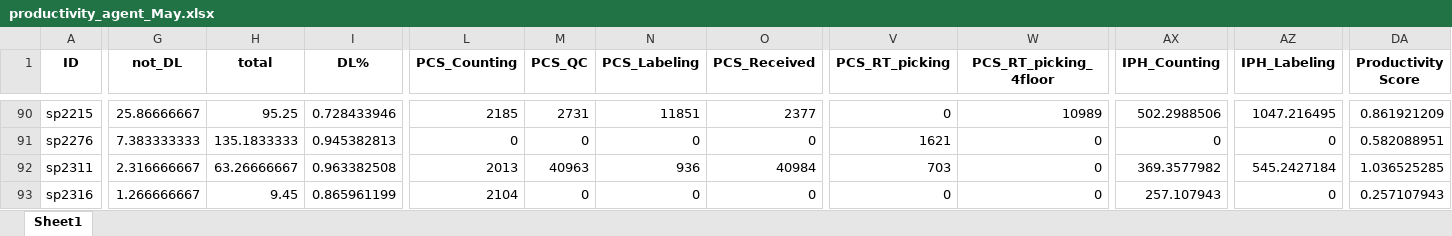
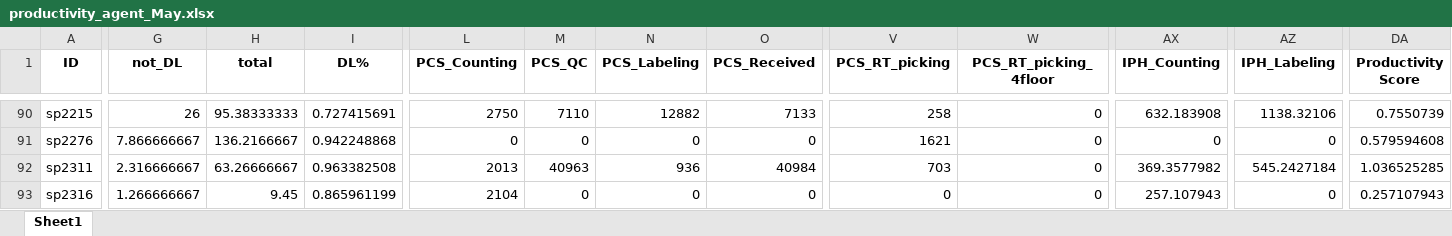
Before and after one commit to johnny890122/Incentive_prod, an Excel workbook: Output/productivity_agent_May.xlsx, sheet Sheet1, drawn as a sheet; only a part is shown, gaps mark what is left out; values as stored, in another font and other column widths than the file's, no borders; the diff covers the shown part only; the diff names each change by its address in the sheet, - before the commit and + after, or states it on an @@ line.

```diff
--- a/Output/productivity_agent_May.xlsx (sheet Sheet1)
+++ b/Output/productivity_agent_May.xlsx (sheet Sheet1)
-G90 (not_DL): 25.86666667
+G90 (not_DL): 26
-H90 (total): 95.25
+H90 (total): 95.38333333
-I90 (DL%): 0.728433946
+I90 (DL%): 0.727415691
-L90 (PCS_Counting): 2185
+L90 (PCS_Counting): 2750
-M90 (PCS_QC): 2731
+M90 (PCS_QC): 7110
-N90 (PCS_Labeling): 11851
+N90 (PCS_Labeling): 12882
-O90 (PCS_Received): 2377
+O90 (PCS_Received): 7133
-V90 (PCS_RT_picking): 0
+V90 (PCS_RT_picking): 258
-W90 (PCS_RT_picking_4floor): 10989
+W90 (PCS_RT_picking_4floor): 0
-AX90 (IPH_Counting): 502.2988506
+AX90 (IPH_Counting): 632.183908
-AZ90 (IPH_Labeling): 1047.216495
+AZ90 (IPH_Labeling): 1138.32106
-DA90 (Productivity Score): 0.861921209
+DA90 (Productivity Score): 0.7550739
-G91 (not_DL): 7.383333333
+G91 (not_DL): 7.866666667
-H91 (total): 135.1833333
+H91 (total): 136.2166667
-I91 (DL%): 0.945382813
+I91 (DL%): 0.942248868
-DA91 (Productivity Score): 0.582088951
+DA91 (Productivity Score): 0.579594608
```
Also changed, not shown: 1570 edited cells elsewhere in this sheet, Output/productivity_TL_May.xlsx, Output/productivity_TL_May_valid.xlsx, 25 other files.
